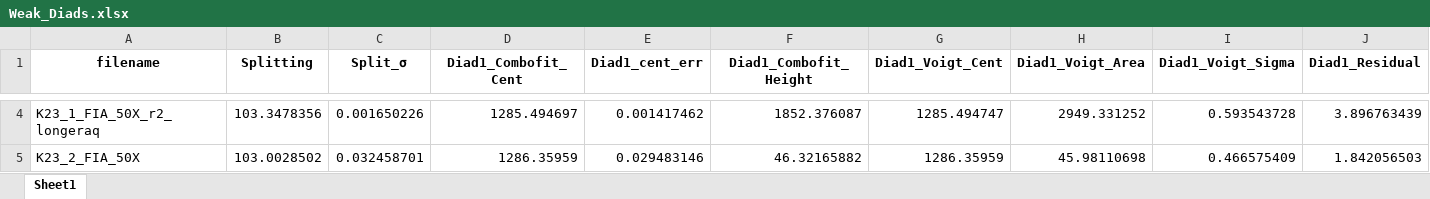
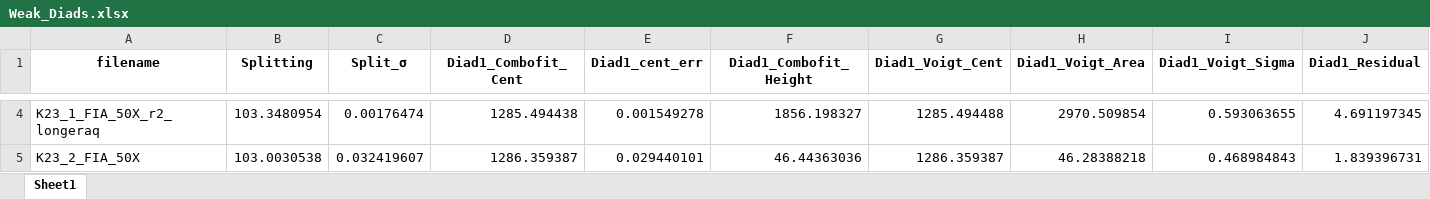
Before and after one commit to PennyWieser/DiadFit, an Excel workbook: docs/Examples/Example1b_CO2_Fluid_Inclusions/Weak_Diads.xlsx, sheet Sheet1, drawn as a sheet; only a part is shown, gaps mark what is left out; values as stored, in another font and other column widths than the file's, no borders; the diff covers the shown part only; the diff names each change by its address in the sheet, - before the commit and + after, or states it on an @@ line.

```diff
--- a/docs/Examples/Example1b_CO2_Fluid_Inclusions/Weak_Diads.xlsx (sheet Sheet1)
+++ b/docs/Examples/Example1b_CO2_Fluid_Inclusions/Weak_Diads.xlsx (sheet Sheet1)
-B4 (Splitting): 103.3478356
+B4 (Splitting): 103.3480954
-C4 (Split_σ): 0.001650226
+C4 (Split_σ): 0.00176474
-D4 (Diad1_Combofit_Cent): 1285.494697
+D4 (Diad1_Combofit_Cent): 1285.494438
-E4 (Diad1_cent_err): 0.001417462
+E4 (Diad1_cent_err): 0.001549278
-F4 (Diad1_Combofit_Height): 1852.376087
+F4 (Diad1_Combofit_Height): 1856.198327
-G4 (Diad1_Voigt_Cent): 1285.494747
+G4 (Diad1_Voigt_Cent): 1285.494488
-H4 (Diad1_Voigt_Area): 2949.331252
+H4 (Diad1_Voigt_Area): 2970.509854
-I4 (Diad1_Voigt_Sigma): 0.593543728
+I4 (Diad1_Voigt_Sigma): 0.593063655
-J4 (Diad1_Residual): 3.896763439
+J4 (Diad1_Residual): 4.691197345
-B5 (Splitting): 103.0028502
+B5 (Splitting): 103.0030538
-C5 (Split_σ): 0.032458701
+C5 (Split_σ): 0.032419607
-D5 (Diad1_Combofit_Cent): 1286.35959
+D5 (Diad1_Combofit_Cent): 1286.359387
-E5 (Diad1_cent_err): 0.029483146
+E5 (Diad1_cent_err): 0.029440101
-F5 (Diad1_Combofit_Height): 46.32165882
+F5 (Diad1_Combofit_Height): 46.44363036
-G5 (Diad1_Voigt_Cent): 1286.35959
+G5 (Diad1_Voigt_Cent): 1286.359387
-H5 (Diad1_Voigt_Area): 45.98110698
+H5 (Diad1_Voigt_Area): 46.28388218
-I5 (Diad1_Voigt_Sigma): 0.466575409
+I5 (Diad1_Voigt_Sigma): 0.468984843
-J5 (Diad1_Residual): 1.842056503
+J5 (Diad1_Residual): 1.839396731
```
Also changed, not shown: 203 edited cells elsewhere in this sheet, docs/Examples/Example1a_Gas_Cell_Calibration/Discarded_df.xlsx, docs/Examples/Example1b_CO2_Fluid_Inclusions/Discarded_df.xlsx, 44 other files.
